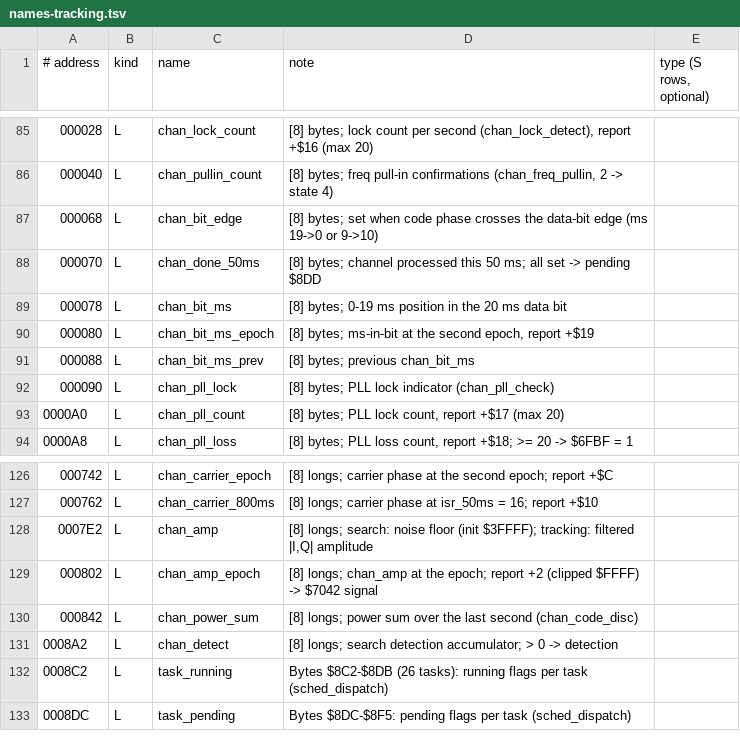
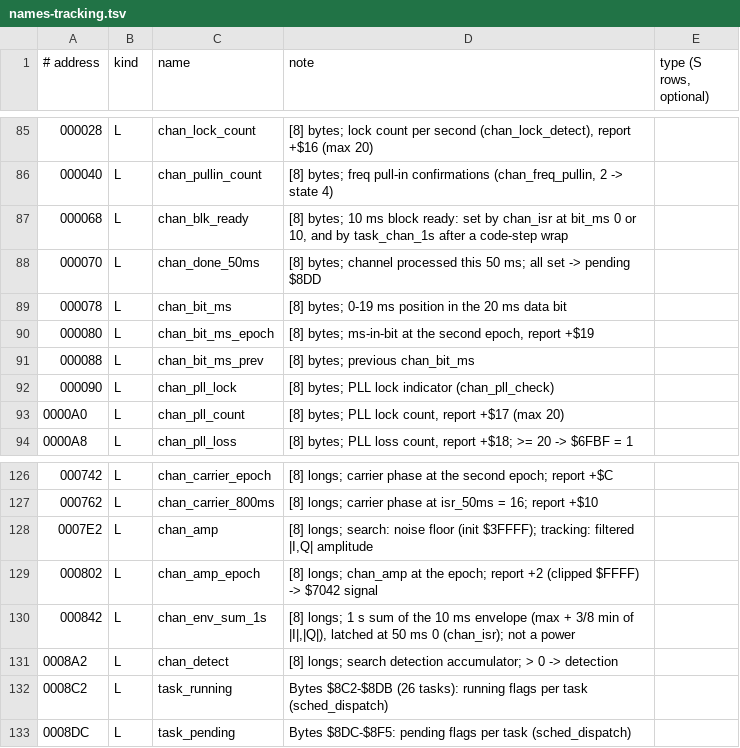
Before and after one commit to charlieh0tel/oncore-vp, a TSV file: tools/ghidra/names-tracking.tsv, drawn as a sheet; only a part is shown, gaps mark what is left out.

```diff
--- a/tools/ghidra/names-tracking.tsv
+++ b/tools/ghidra/names-tracking.tsv
@@ -86,3 +86,3 @@
 000040	L	chan_pullin_count	[8] bytes; freq pull-in confirmations (chan_freq_pullin, 2 -> state 4)
-000068	L	chan_bit_edge	[8] bytes; set when code phase crosses the data-bit edge (ms 19->0 or 9->10)
+000068	L	chan_blk_ready	[8] bytes; 10 ms block ready: set by chan_isr at bit_ms 0 or 10, and by task_chan_1s after a code-step wrap
 000070	L	chan_done_50ms	[8] bytes; channel processed this 50 ms; all set -> pending $8DD
@@ -129,3 +129,3 @@
 000802	L	chan_amp_epoch	[8] longs; chan_amp at the epoch; report +2 (clipped $FFFF) -> $7042 signal
-000842	L	chan_power_sum	[8] longs; power sum over the last second (chan_code_disc)
+000842	L	chan_env_sum_1s	[8] longs; 1 s sum of the 10 ms envelope (max + 3/8 min of |I|,|Q|), latched at 50 ms 0 (chan_isr); not a power
 0008A2	L	chan_detect	[8] longs; search detection accumulator; > 0 -> detection
```
Also changed, not shown: tools/ghidra/names-globals.tsv, tools/ghidra/types-globals.tsv, 4 other files.
